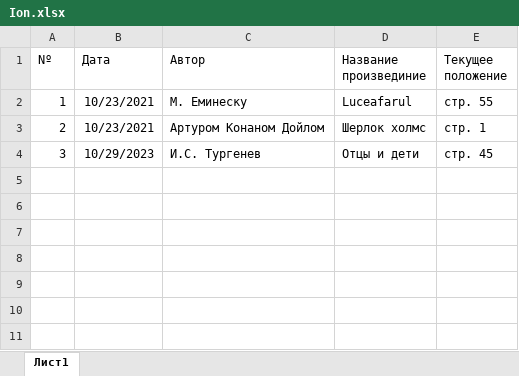
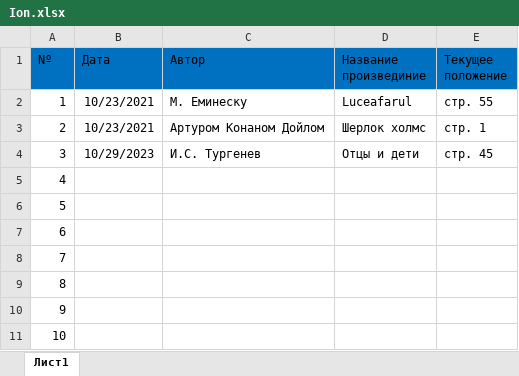
Before and after one commit to AdrianHertan/Library, an Excel workbook: Ion.xlsx, sheet Лист1, drawn as a sheet; values as stored, in another font and other column widths than the file's, no borders; the diff names each change by its address in the sheet, - before the commit and + after, or states it on an @@ line.

```diff
--- a/Ion.xlsx (sheet Лист1)
+++ b/Ion.xlsx (sheet Лист1)
-A1:E1 fill: none
+A1:E1 fill: #0070C0
+row 5: 4
+row 6: 5
+row 7: 6
+row 8: 7
+row 9: 8
+row 10: 9
+row 11: 10
```
Also changed, not shown: Anastasia.xlsx.
